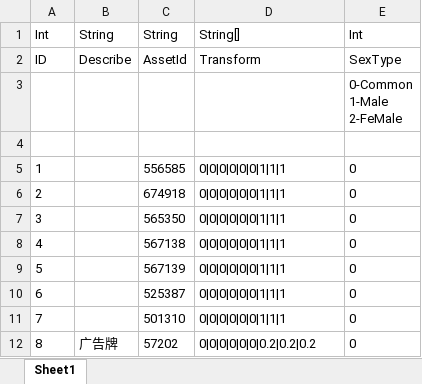
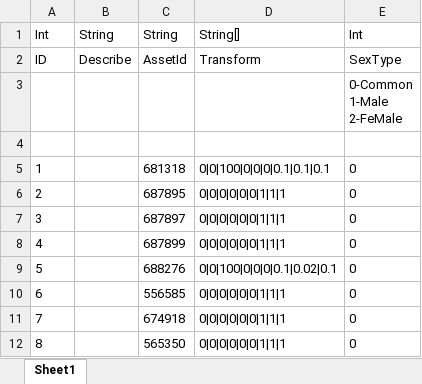
Before and after one commit to HKZUNITY/rp, an Excel workbook: rp/Excel/Effects_特效.xlsx, sheet Sheet1, drawn as a sheet; only a part is shown; the shorter side is filled out with more unchanged rows; values as stored, in another font and other column widths than the file's, no borders; addresses are those after the commit; the diff names each change by its address in the sheet, - before the commit and + after, or states it on an @@ line.

```diff
--- a/rp/Excel/Effects_特效.xlsx (sheet Sheet1)
+++ b/rp/Excel/Effects_特效.xlsx (sheet Sheet1)
+row 5: 1 |  | 681318 | 0|0|100|0|0|0|0.1|0.1|0.1 | 0
+row 6: 2 |  | 687895 | 0|0|0|0|0|0|1|1|1 | 0
+row 7: 3 |  | 687897 | 0|0|0|0|0|0|1|1|1 | 0
+row 8: 4 |  | 687899 | 0|0|0|0|0|0|1|1|1 | 0
+row 9: 5 |  | 688276 | 0|0|100|0|0|0|0.1|0.02|0.1 | 0
@@ column A renumbered from row 10 down @@
```
Also changed, not shown: 22 other files.
